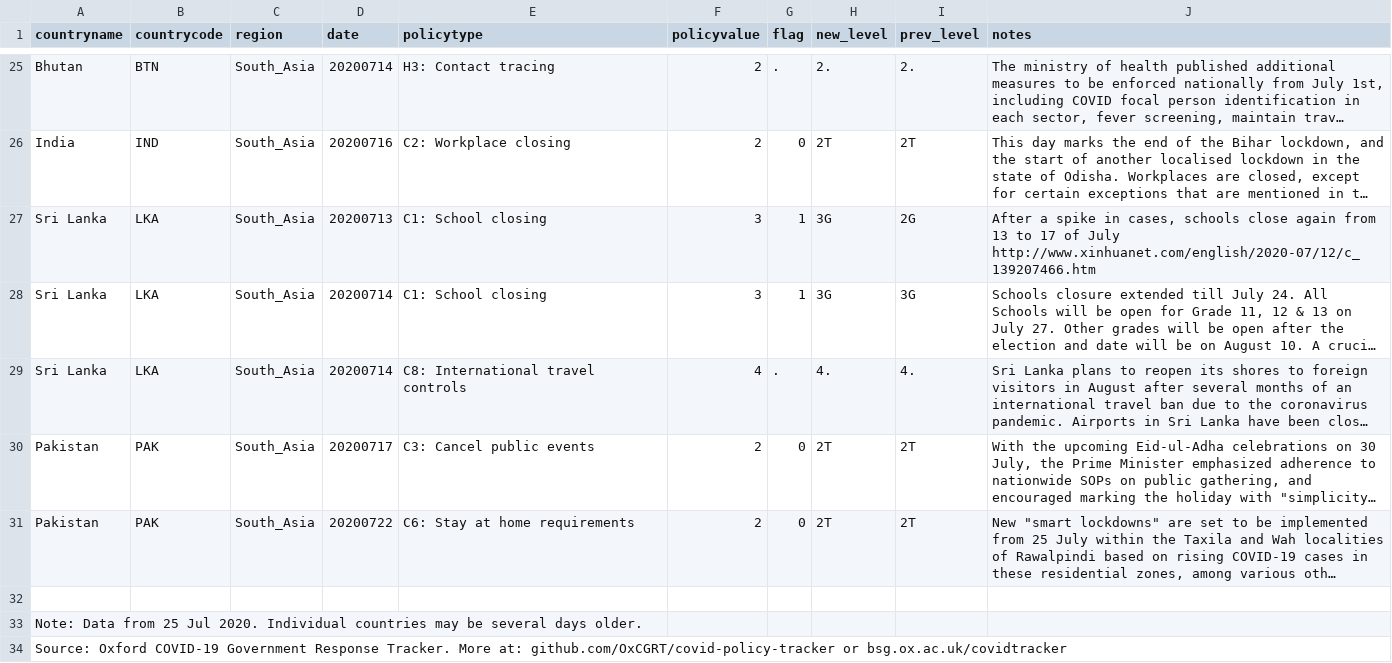
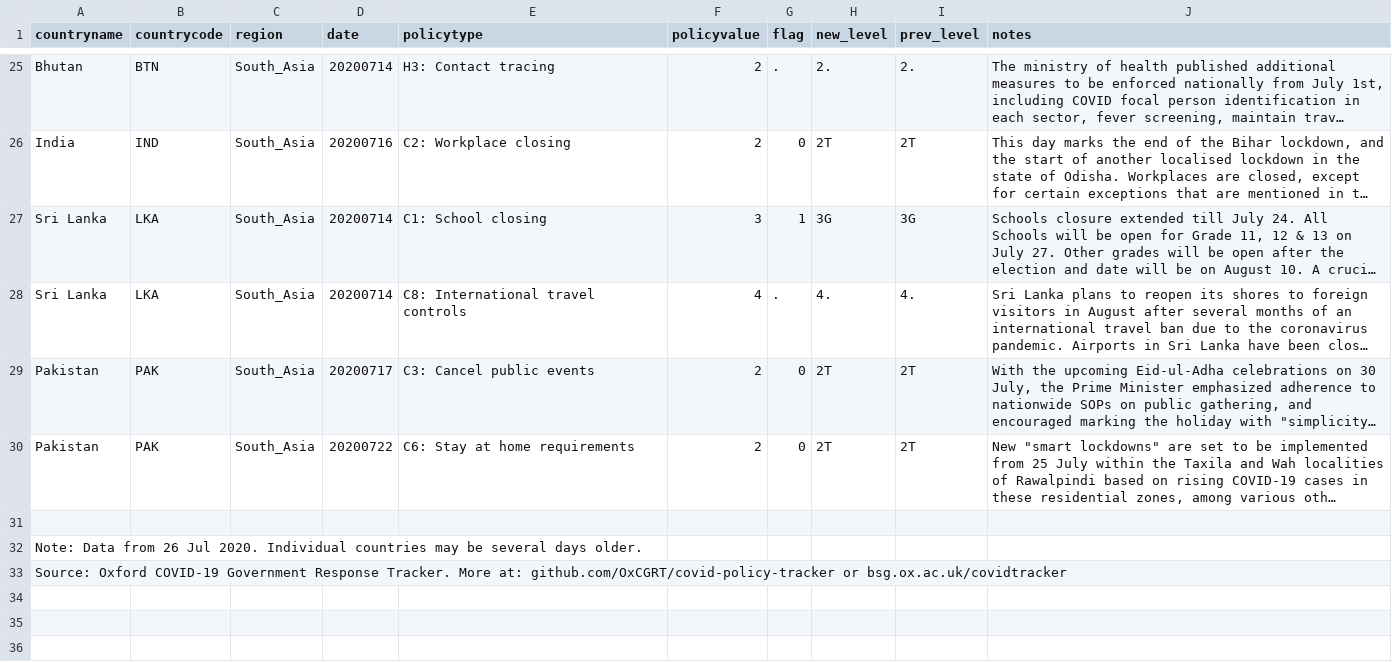
Before and after one commit to OxCGRT/covid-policy-scratchpad, a CSV file: regional_changes/latest_South_Asia.csv, drawn as a sheet; only a part is shown, gaps mark what is left out; long unchanged cells end in …; removed rows and columns are numbered as before the commit, all else as after; the diff names each change by its address in the sheet, - before the commit and + after, or states it on an @@ line.

```diff
--- a/regional_changes/latest_South_Asia.csv
+++ b/regional_changes/latest_South_Asia.csv
-row 27: Sri Lanka | LKA | South_Asia | 20200713 | C1: School closing | 3 | 1 | 3G | 2G | After a spike in cases, schools close again from 13 to 17 of July http://www.xinhuanet.com/english/2020-07/12/c_139207466.htm
-A32 (countryname): …Data from 25 Jul 2020.…
+A32 (countryname): …Data from 26 Jul 2020.…
```
Also changed, not shown: regional_changes/latest_North_America.csv, regional_changes/latest_sub_Saharan_Africa.csv, 13 other files.
